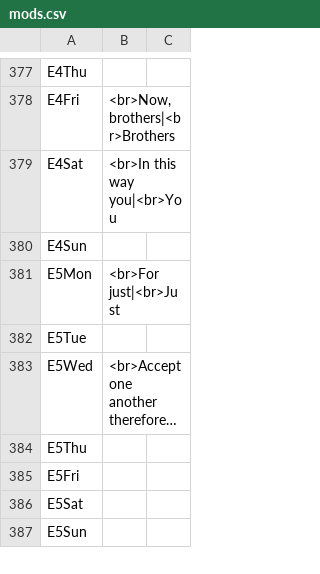
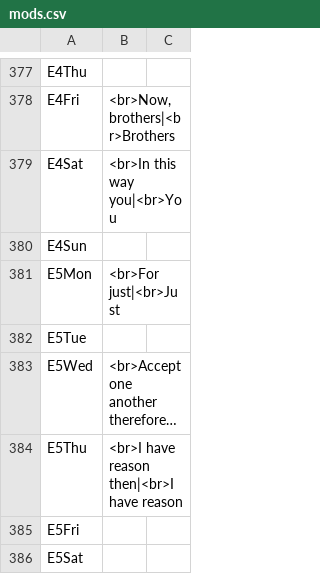
Before and after one commit to cmbryan/yocal, a CSV file: db/mods.csv, drawn as a sheet; only a part is shown, gaps mark what is left out; the shorter side is filled out with more unchanged rows; long unchanged cells end in …; the diff names each change by its address in the sheet, - before the commit and + after, or states it on an @@ line.

Commit message:
tweak

```diff
--- a/db/mods.csv
+++ b/db/mods.csv
-B384: (empty)
+B384: <br>I have reason then|<br>I have reason
```
